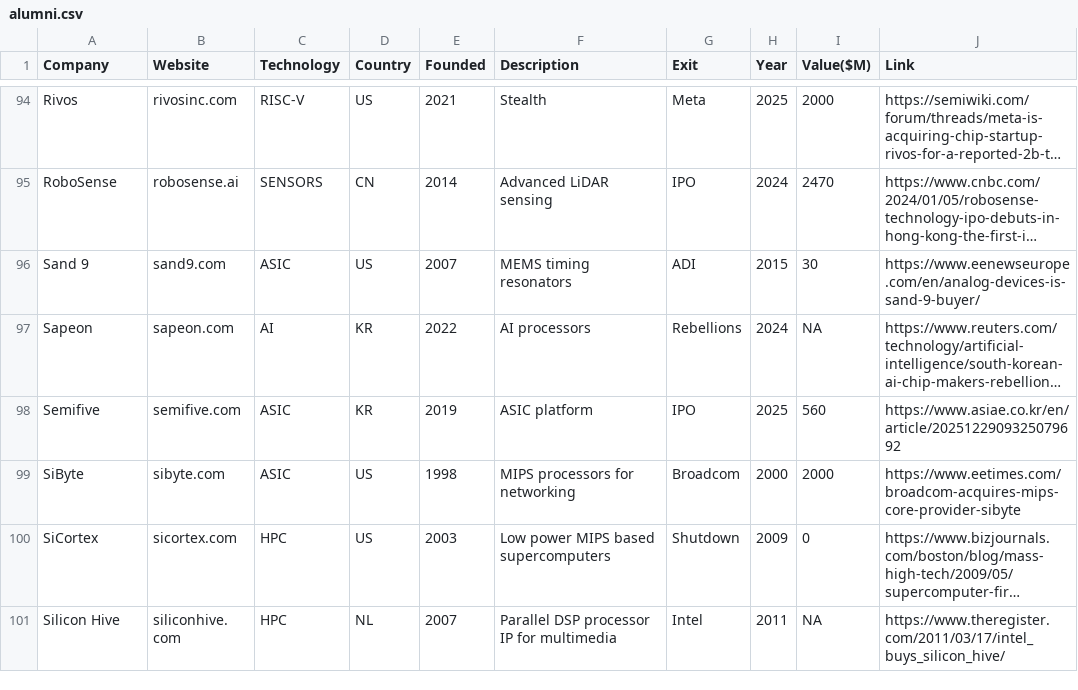
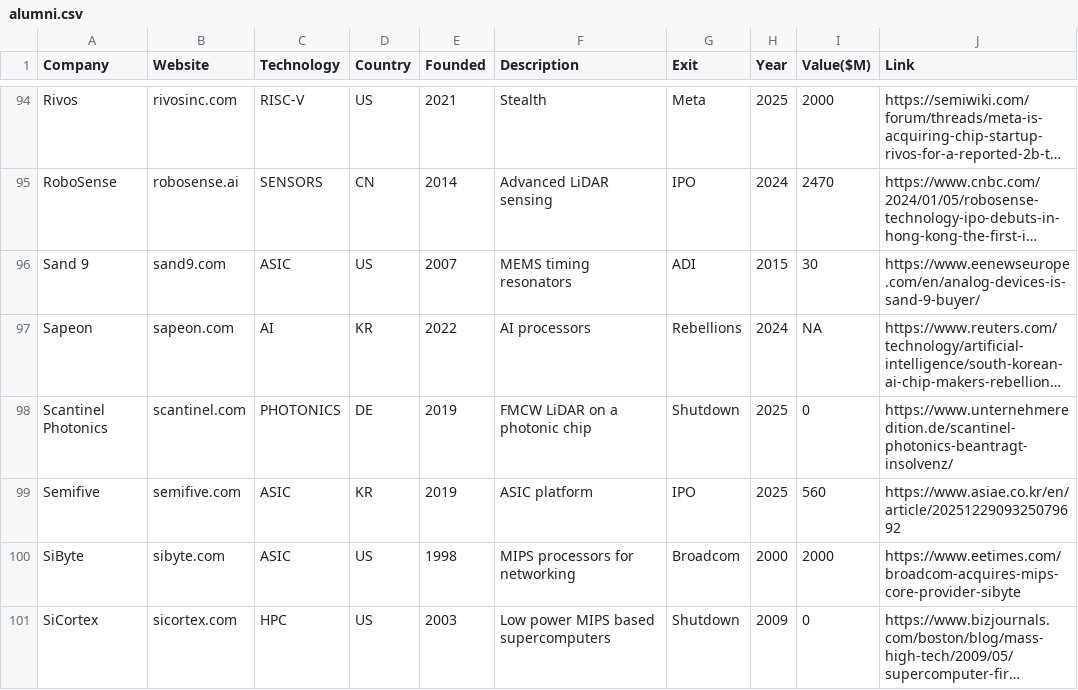
Before and after one commit to aolofsson/awesome-semiconductor-startups, a CSV file: alumni.csv, drawn as a sheet; only a part is shown, gaps mark what is left out; the shorter side is filled out with more unchanged rows; long unchanged cells end in …; the diff names each change by its address in the sheet, - before the commit and + after, or states it on an @@ line.

Commit message:
Add 41 startups and 167 investor pairs from investor portfolio pages
  Crawled the portfolio pages of the investors in investors.csv and
  screened the ~8,100 linked companies not yet listed for chip/EDA terms;
  62 candidates were vetted against the inclusion criteria, with every
  founding year, country and product claim quoted from the company's
  site, a registry (ABR, Companies House, YTJ, INSEE) or an article and
  string-matched against the page.

  Adds 41 startups, among them Diraq, QuantWare, Quandela, planqc,
  Quantum Brilliance, HyperLight, SMART Photonics, EFFECT Photonics,
  Menlo Microsystems, SweGaN, Finwave, Vertical Semiconductor, AlixLabs,
  Metalenz, Normal Computing, femtoAI, Point2 Technology, TUSK IC,
  Architect Labs, AiNEKKO and Tattvam AI. AiNEKKO's founding year (2023)
  is from the maintainer. SEEQC is listed as a startup: its SPAC merger
  with Allegro was terminated in August 2026.

  Primis AI is now ChipNexus (primis.ai shows "Primis AI → ChipNexus"),
  so the Primis row is replaced by ChipNexus.

  investors.csv gains 167 pairs, each from an investor's own portfolio
  page linking to the startup's website: 122 for startups already listed
  and 45 for the new ones. Maverick Silicon is Maverick Capital's
  semiconductor fund and shares its website, so its rows are merged under
  "Maverick Capital".

  Scantinel Photonics moves to alumni as a shutdown (insolvency filed in
  Ulm, August 2025). Websites updated: Lightium (lightium.com), Black
  Semiconductor (blacksemi.com), Quadric.io (quadric.ai).

```diff
--- a/alumni.csv
+++ b/alumni.csv
+row 98: Scantinel Photonics | scantinel.com | PHOTONICS | DE | 2019 | FMCW LiDAR on a photonic chip | Shutdown | 2025 | 0 | https://www.unternehmeredition.de/scantinel-photonics-beantragt-insolvenz/
```
Also changed, not shown: startups.csv, 2 other files.
